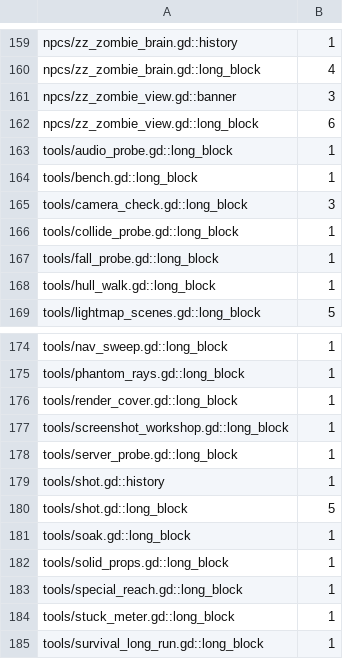
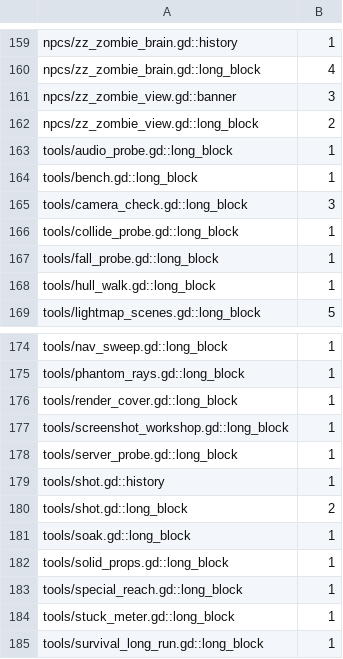
Before and after one commit to zees-games/game-zombie-zone, a TSV file: ci/efficiency/comments.tsv, drawn as a sheet; only a part is shown, gaps mark what is left out; the diff covers the shown part only.

```diff
--- a/ci/efficiency/comments.tsv
+++ b/ci/efficiency/comments.tsv
@@ -161,3 +161,3 @@ npcs/zz_zombie_brain.gd::long_block	4
 npcs/zz_zombie_view.gd::banner	3
-npcs/zz_zombie_view.gd::long_block	6
+npcs/zz_zombie_view.gd::long_block	2
 tools/audio_probe.gd::long_block	1
@@ -179,3 +179,3 @@ tools/server_probe.gd::long_block	1
 tools/shot.gd::history	1
-tools/shot.gd::long_block	5
+tools/shot.gd::long_block	2
 tools/soak.gd::long_block	1
```
Also changed, not shown: 1 removed row and 9 edited cells elsewhere in this file, 7 other files.
